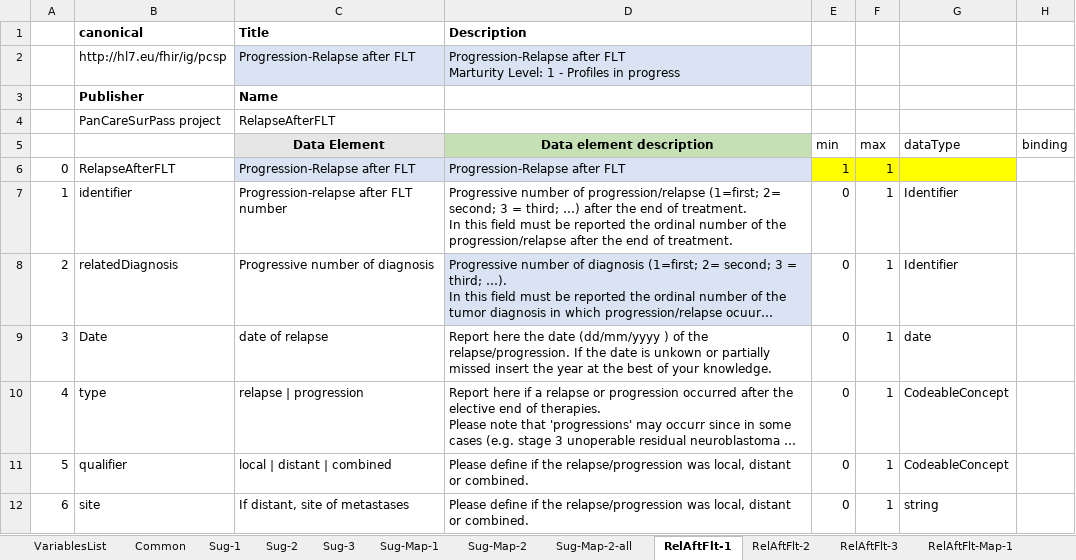
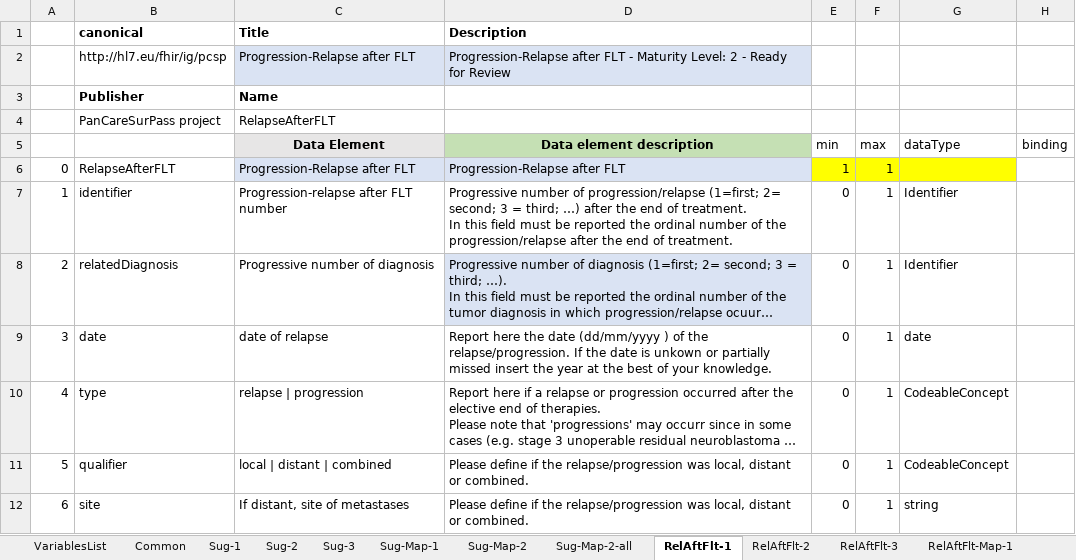
Before and after one commit to hl7-eu/pcsp, an Excel workbook: pcsp-fhir-lm-sushi-part-3.xlsm, sheet RelAftFlt-1, drawn as a sheet; long unchanged cells end in …; values as stored, in another font and other column widths than the file's, no borders; ↵ is a line break in a cell; the diff names each change by its address in the sheet, - before the commit and + after, or states it on an @@ line.

```diff
--- a/pcsp-fhir-lm-sushi-part-3.xlsm (sheet RelAftFlt-1)
+++ b/pcsp-fhir-lm-sushi-part-3.xlsm (sheet RelAftFlt-1)
-D2 (Data element description): …after FLT ↵ Marturity Level: 1 - Profiles in progress
+D2 (Data element description): …after FLT - Maturity Level: 2 - Ready for Review
-B9: Date
+B9: date
```
Also changed, not shown: sheet Common, sheet RelAftFlt-3, sheet RelAftFlt-2, sheet RelAftFlt-Map-1, formulas that keep their value, pcsp-fhir-lm-sushi-part-1.xlsm, 10 other files.
